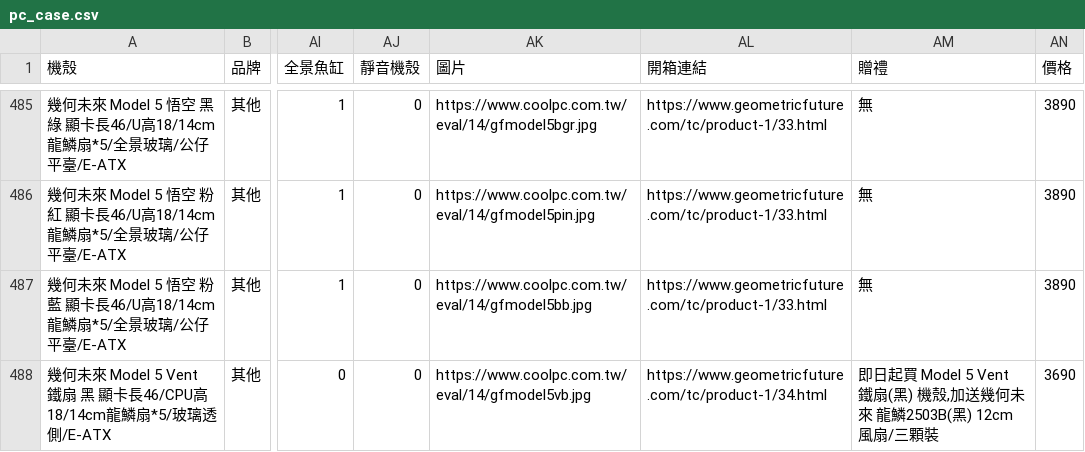
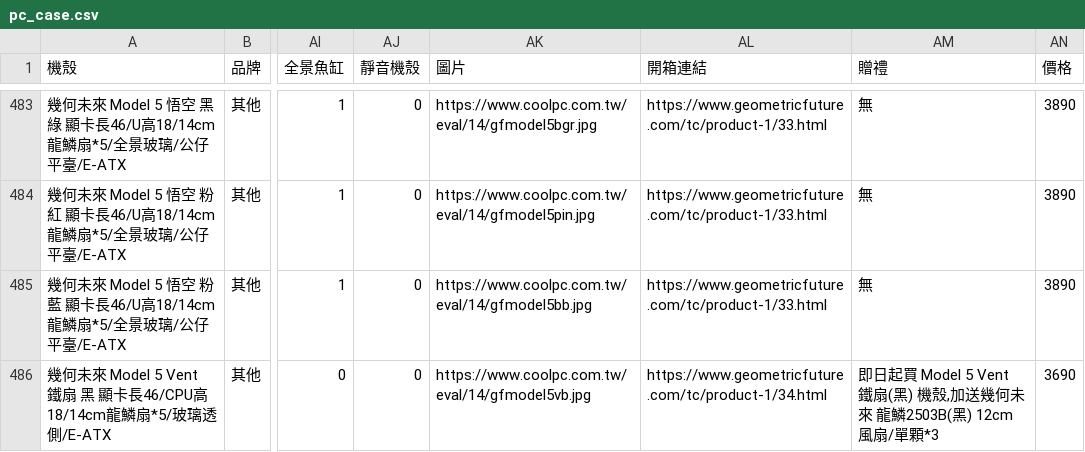
Before and after one commit to douobb/pc_case_data, a CSV file: pc_case.csv, drawn as a sheet; only a part is shown, gaps mark what is left out; addresses are those after the commit; the diff covers the shown part only; the diff names each change by its address in the sheet, - before the commit and + after, or states it on an @@ line.

```diff
--- a/pc_case.csv
+++ b/pc_case.csv
-AM486 (贈禮): …12cm風扇/三顆裝
+AM486 (贈禮): …12cm風扇/單顆*3
```
Also changed, not shown: 2 removed rows and 3 edited cells elsewhere in this file, 1 other file.
